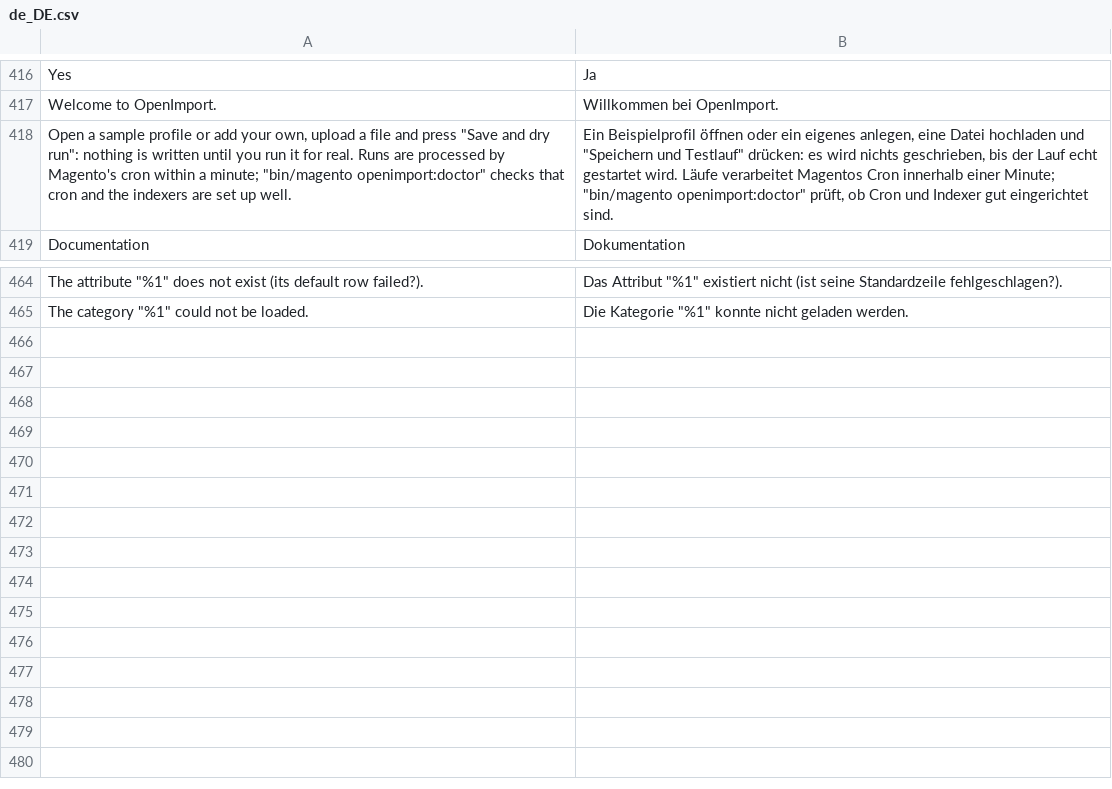
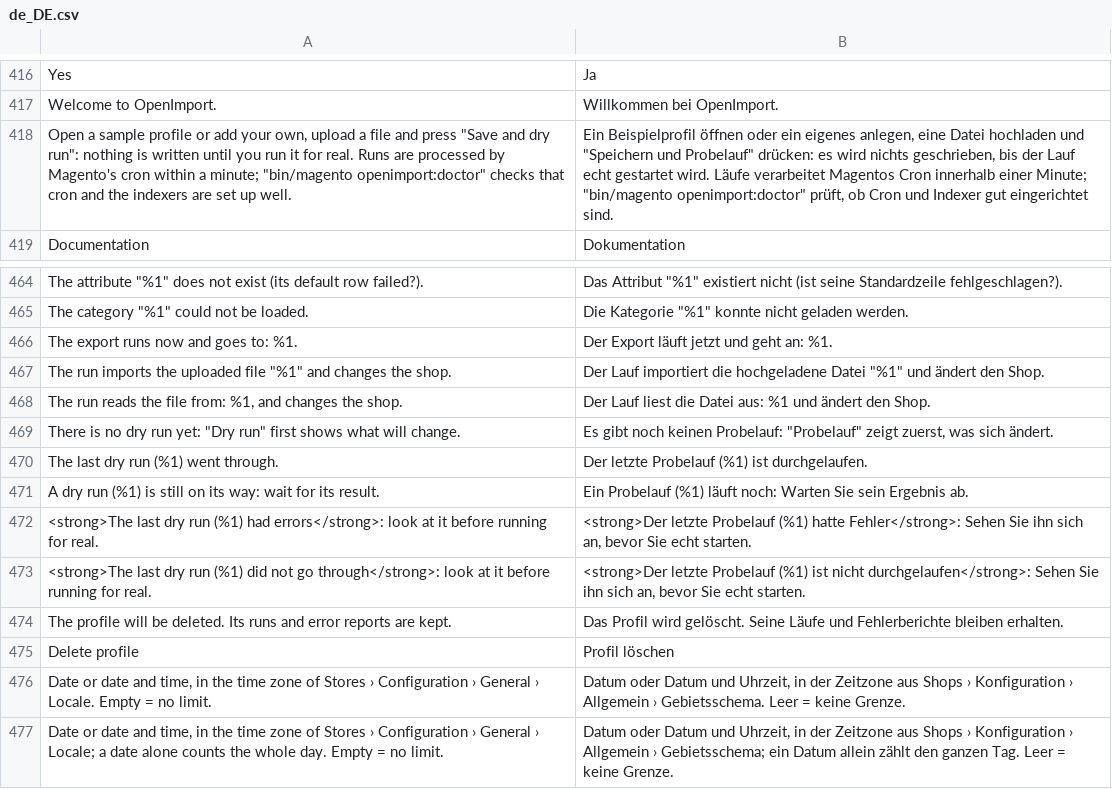
Before and after one commit to iranimij/openimport, a CSV file: i18n/de_DE.csv, drawn as a sheet; only a part is shown, gaps mark what is left out.

Commit message:
Run now names the file and the last dry run; clearer dialogs, test results, errors and dates
- Run now dialog: which file or destination, and whether the last dry run went through; buttons say what they do
- Delete dialog: "will be deleted", button "Delete profile"
- Required source and destination fields are marked (the folder only for the server folder source)
- Long error messages wrap on the run page
- Failed connection tests use the error style
- Order date filters use the store time zone like the schedules; a date alone as "until" means the whole day

```diff
--- a/i18n/de_DE.csv
+++ b/i18n/de_DE.csv
@@ -417,3 +417,3 @@
 "Welcome to OpenImport.","Willkommen bei OpenImport."
-"Open a sample profile or add your own, upload a file and press ""Save and dry run"": nothing is written until you run it for real. Runs are processed by Magento's cron within a minute; ""bin/magento openimport:doctor"" checks that cron and the indexers are set up well.","Ein Beispielprofil öffnen oder ein eigenes anlegen, eine Datei hochladen und ""Speichern und Testlauf"" drücken: es wird nichts geschrieben, bis der Lauf echt gestartet wird. Läufe verarbeitet Magentos Cron innerhalb einer Minute; ""bin/magento openimport:doctor"" prüft, ob Cron und Indexer gut eingerichtet sind."
+"Open a sample profile or add your own, upload a file and press ""Save and dry run"": nothing is written until you run it for real. Runs are processed by Magento's cron within a minute; ""bin/magento openimport:doctor"" checks that cron and the indexers are set up well.","Ein Beispielprofil öffnen oder ein eigenes anlegen, eine Datei hochladen und ""Speichern und Probelauf"" drücken: es wird nichts geschrieben, bis der Lauf echt gestartet wird. Läufe verarbeitet Magentos Cron innerhalb einer Minute; ""bin/magento openimport:doctor"" prüft, ob Cron und Indexer gut eingerichtet sind."
 "Documentation","Dokumentation"
@@ -465 +465,13 @@
 "The category ""%1"" could not be loaded.","Die Kategorie ""%1"" konnte nicht geladen werden."
+"The export runs now and goes to: %1.","Der Export läuft jetzt und geht an: %1."
+"The run imports the uploaded file ""%1"" and changes the shop.","Der Lauf importiert die hochgeladene Datei ""%1"" und ändert den Shop."
+"The run reads the file from: %1, and changes the shop.","Der Lauf liest die Datei aus: %1 und ändert den Shop."
+"There is no dry run yet: ""Dry run"" first shows what will change.","Es gibt noch keinen Probelauf: ""Probelauf"" zeigt zuerst, was sich ändert."
+"The last dry run (%1) went through.","Der letzte Probelauf (%1) ist durchgelaufen."
+"A dry run (%1) is still on its way: wait for its result.","Ein Probelauf (%1) läuft noch: Warten Sie sein Ergebnis ab."
+"<strong>The last dry run (%1) had errors</strong>: look at it before running for real.","<strong>Der letzte Probelauf (%1) hatte Fehler</strong>: Sehen Sie ihn sich an, bevor Sie echt starten."
+"<strong>The last dry run (%1) did not go through</strong>: look at it before running for real.","<strong>Der letzte Probelauf (%1) ist nicht durchgelaufen</strong>: Sehen Sie ihn sich an, bevor Sie echt starten."
+"The profile will be deleted. Its runs and error reports are kept.","Das Profil wird gelöscht. Seine Läufe und Fehlerberichte bleiben erhalten."
+"Delete profile","Profil löschen"
+"Date or date and time, in the time zone of Stores › Configuration › General › Locale. Empty = no limit.","Datum oder Datum und Uhrzeit, in der Zeitzone aus Shops › Konfiguration › Allgemein › Gebietsschema. Leer = keine Grenze."
+"Date or date and time, in the time zone of Stores › Configuration › General › Locale; a date alone counts the whole day. Empty = no limit.","Datum oder Datum und Uhrzeit, in der Zeitzone aus Shops › Konfiguration › Allgemein › Gebietsschema; ein Datum allein zählt den ganzen Tag. Leer = keine Grenze."
```
Also changed, not shown: i18n/en_US.csv, 10 other files.
